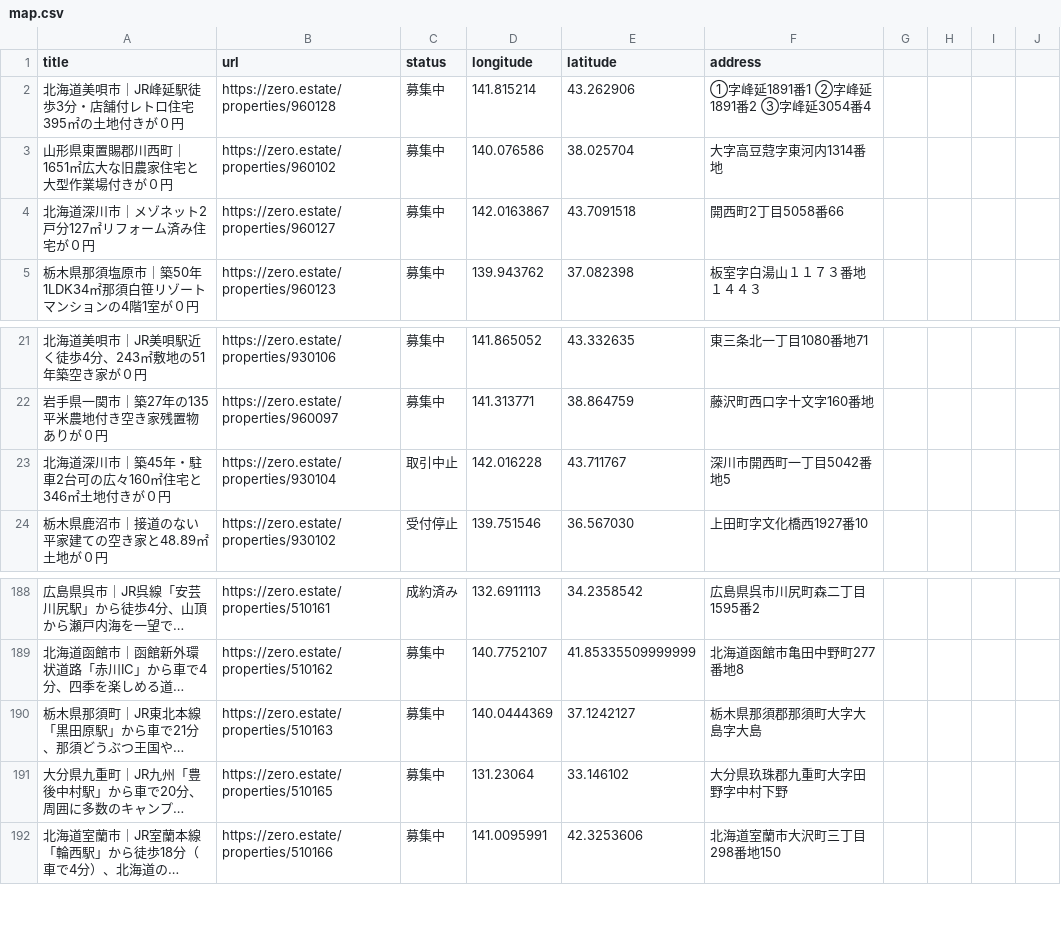
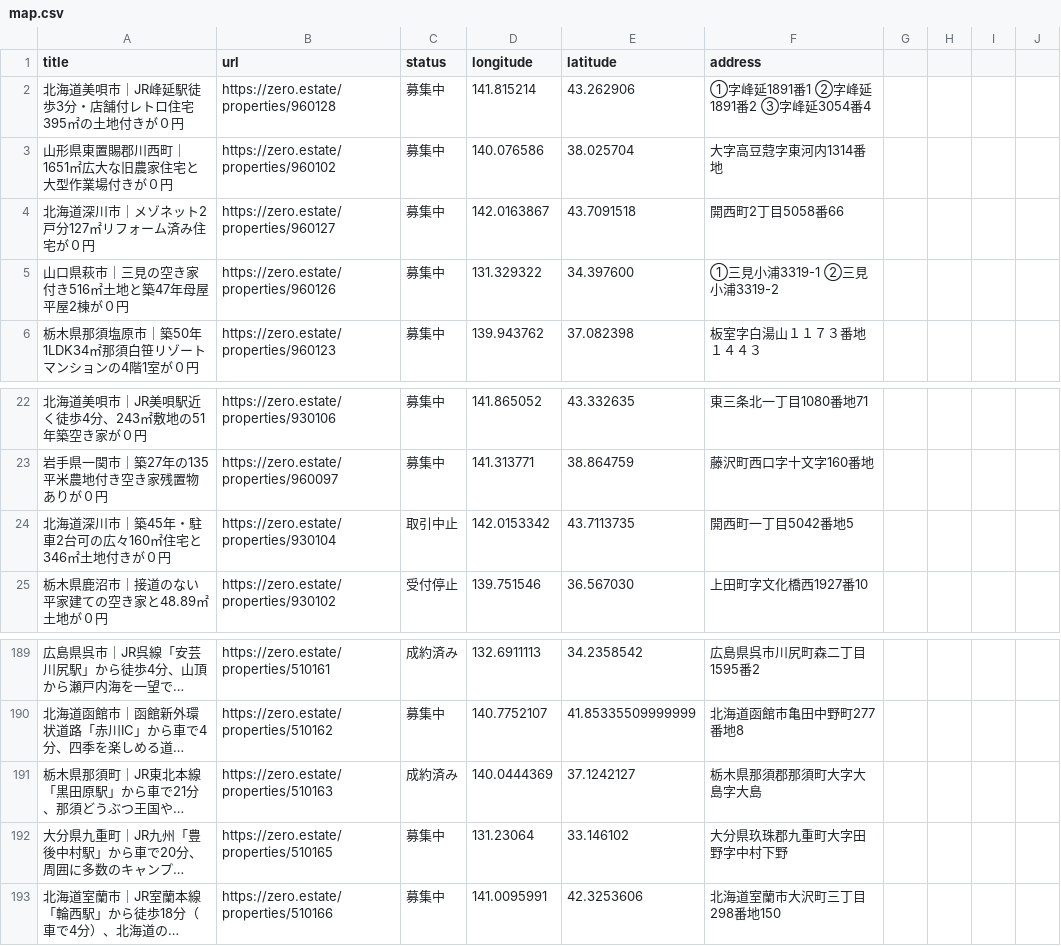
Before and after one commit to 5ym/zero-owner, a CSV file: map.csv, drawn as a sheet; only a part is shown, gaps mark what is left out; long unchanged cells end in …; addresses are those after the commit; the diff names each change by its address in the sheet, - before the commit and + after, or states it on an @@ line.

```diff
--- a/map.csv
+++ b/map.csv
+row 5: 山口県萩市｜三見の空き家付き516㎡土地と築47年母屋平屋2棟が０円 | https://zero.estate/properties/960126 | 募集中 | 131.329322 | 34.397600 | ①三見小浦3319-1 ②三見小浦3319-2
-D24 (longitude): 142.016228
+D24 (longitude): 142.0153342
-E24 (latitude): 43.711767
+E24 (latitude): 43.7113735
-F24 (address): 深川市開西町一丁目5042番地5
+F24 (address): 開西町一丁目5042番地5
-C191 (status): 募集中
+C191 (status): 成約済み
```
